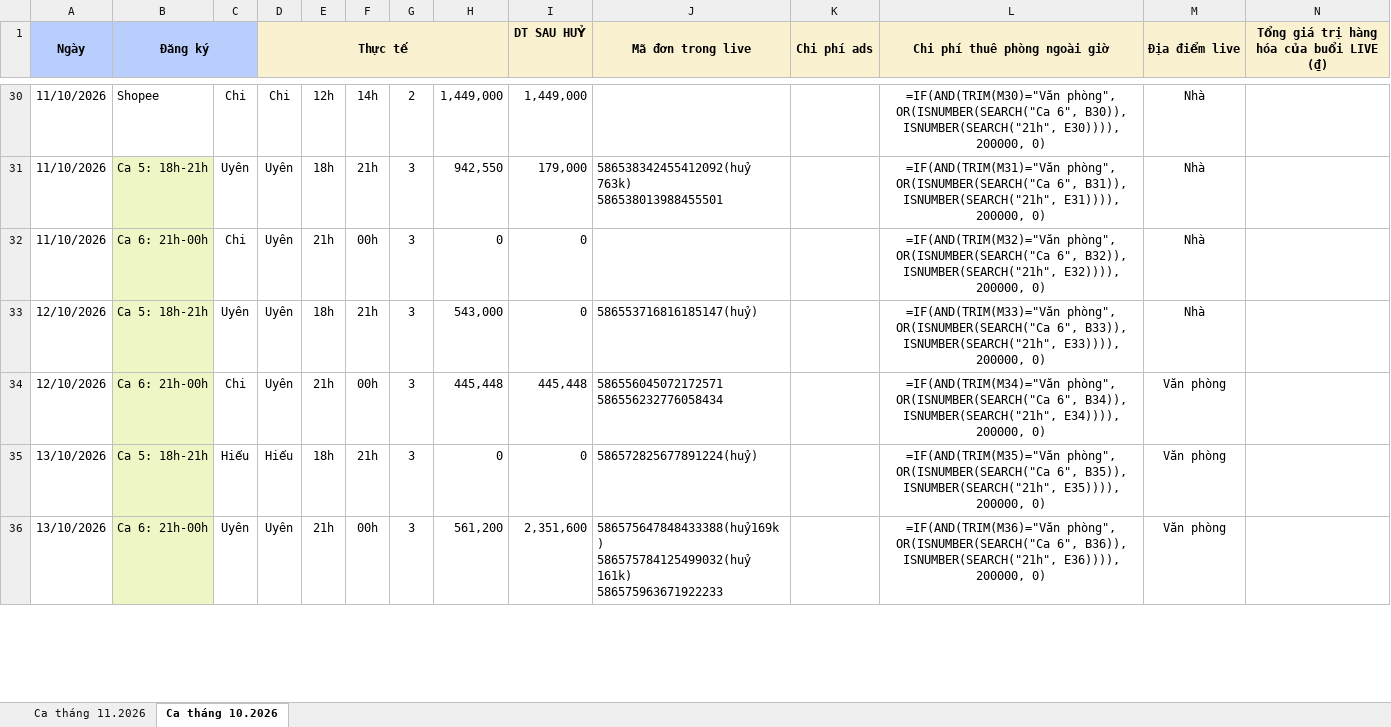
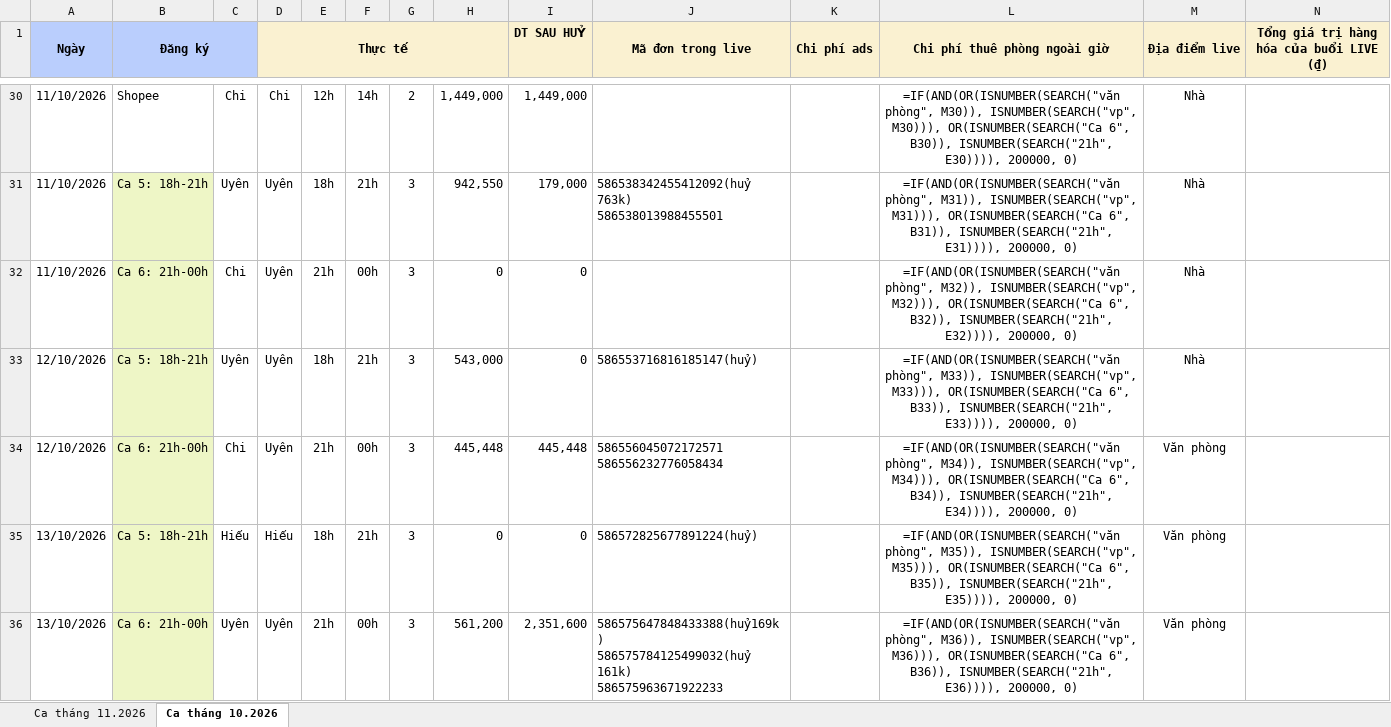
Before and after one commit to phamphilong0711-cell/Ecom-Dashboard, an Excel workbook: Dang_ky_ca_livestream_Thang_11.xlsx, sheet Ca tháng 10.2026, drawn as a sheet; only a part is shown, gaps mark what is left out; values as stored, in another font and other column widths than the file's, no borders; formulas without a stored value are shown as written; the diff covers the shown part only; the diff names each change by its address in the sheet, - before the commit and + after, or states it on an @@ line.

Commit message:
Update export Dang ky ca livestream Thang 11 concept matching Excel template

```diff
--- a/Dang_ky_ca_livestream_Thang_11.xlsx (sheet Ca tháng 10.2026)
+++ b/Dang_ky_ca_livestream_Thang_11.xlsx (sheet Ca tháng 10.2026)
-L30 (Chi phí thuê phòng ngoài giờ): =IF(AND(TRIM(M30)="Văn phòng", OR(ISNUMBER(SEARCH("Ca 6",…
+L30 (Chi phí thuê phòng ngoài giờ): =IF(AND(OR(ISNUMBER(SEARCH("văn phòng", M30)), ISNUMBER(SEARCH("vp", M30))), OR(ISNUMBER(SEARCH("Ca 6",…
-L31 (Chi phí thuê phòng ngoài giờ): =IF(AND(TRIM(M31)="Văn phòng", OR(ISNUMBER(SEARCH("Ca 6",…
+L31 (Chi phí thuê phòng ngoài giờ): =IF(AND(OR(ISNUMBER(SEARCH("văn phòng", M31)), ISNUMBER(SEARCH("vp", M31))), OR(ISNUMBER(SEARCH("Ca 6",…
-L32 (Chi phí thuê phòng ngoài giờ): =IF(AND(TRIM(M32)="Văn phòng", OR(ISNUMBER(SEARCH("Ca 6",…
+L32 (Chi phí thuê phòng ngoài giờ): =IF(AND(OR(ISNUMBER(SEARCH("văn phòng", M32)), ISNUMBER(SEARCH("vp", M32))), OR(ISNUMBER(SEARCH("Ca 6",…
-L33 (Chi phí thuê phòng ngoài giờ): =IF(AND(TRIM(M33)="Văn phòng", OR(ISNUMBER(SEARCH("Ca 6",…
+L33 (Chi phí thuê phòng ngoài giờ): =IF(AND(OR(ISNUMBER(SEARCH("văn phòng", M33)), ISNUMBER(SEARCH("vp", M33))), OR(ISNUMBER(SEARCH("Ca 6",…
-L34 (Chi phí thuê phòng ngoài giờ): =IF(AND(TRIM(M34)="Văn phòng", OR(ISNUMBER(SEARCH("Ca 6",…
+L34 (Chi phí thuê phòng ngoài giờ): =IF(AND(OR(ISNUMBER(SEARCH("văn phòng", M34)), ISNUMBER(SEARCH("vp", M34))), OR(ISNUMBER(SEARCH("Ca 6",…
-L35 (Chi phí thuê phòng ngoài giờ): =IF(AND(TRIM(M35)="Văn phòng", OR(ISNUMBER(SEARCH("Ca 6",…
+L35 (Chi phí thuê phòng ngoài giờ): =IF(AND(OR(ISNUMBER(SEARCH("văn phòng", M35)), ISNUMBER(SEARCH("vp", M35))), OR(ISNUMBER(SEARCH("Ca 6",…
-L36 (Chi phí thuê phòng ngoài giờ): =IF(AND(TRIM(M36)="Văn phòng", OR(ISNUMBER(SEARCH("Ca 6",…
+L36 (Chi phí thuê phòng ngoài giờ): =IF(AND(OR(ISNUMBER(SEARCH("văn phòng", M36)), ISNUMBER(SEARCH("vp", M36))), OR(ISNUMBER(SEARCH("Ca 6",…
```
Also changed, not shown: 79 edited cells elsewhere in this sheet, sheet Ca tháng 11.2026, 1 other file.
